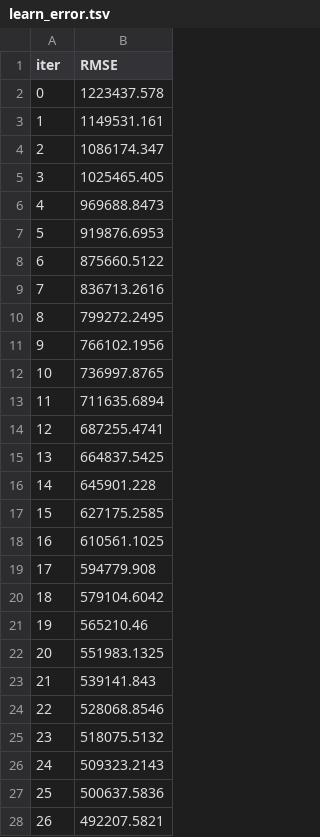
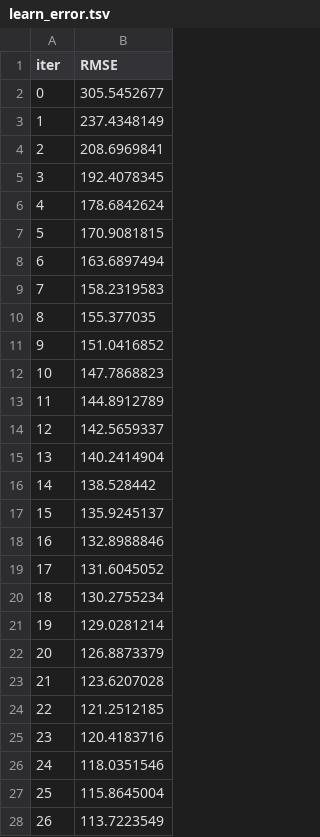
Before and after one commit to harshadauti9421-crypto/ecommerce_profitability_system, a TSV file: catboost_info/learn_error.tsv, drawn as a sheet; only a part is shown; the diff covers the shown part only.

Commit message:
Complete Research-Grade Enhancements: Conformal Prediction Uncertainty, Prescriptive Optimization, Baseline & Ablation Study, Data Quality & Documentation

```diff
--- a/catboost_info/learn_error.tsv
+++ b/catboost_info/learn_error.tsv
@@ -1,28 +1,28 @@
 iter	RMSE
-0	1223437.578
-1	1149531.161
-2	1086174.347
-3	1025465.405
-4	969688.8473
-5	919876.6953
-6	875660.5122
-7	836713.2616
-8	799272.2495
-9	766102.1956
-10	736997.8765
-11	711635.6894
-12	687255.4741
-13	664837.5425
-14	645901.228
-15	627175.2585
-16	610561.1025
-17	594779.908
-18	579104.6042
-19	565210.46
-20	551983.1325
-21	539141.843
-22	528068.8546
-23	518075.5132
-24	509323.2143
-25	500637.5836
-26	492207.5821
+0	305.5452677
+1	237.4348149
+2	208.6969841
+3	192.4078345
+4	178.6842624
+5	170.9081815
+6	163.6897494
+7	158.2319583
+8	155.377035
+9	151.0416852
+10	147.7868823
+11	144.8912789
+12	142.5659337
+13	140.2414904
+14	138.528442
+15	135.9245137
+16	132.8988846
+17	131.6045052
+18	130.2755234
+19	129.0281214
+20	126.8873379
+21	123.6207028
+22	121.2512185
+23	120.4183716
+24	118.0351546
+25	115.8645004
+26	113.7223549
```
Also changed, not shown: 20 removed rows and 33 edited cells elsewhere in this file, catboost_info/time_left.tsv, 17 other files.
